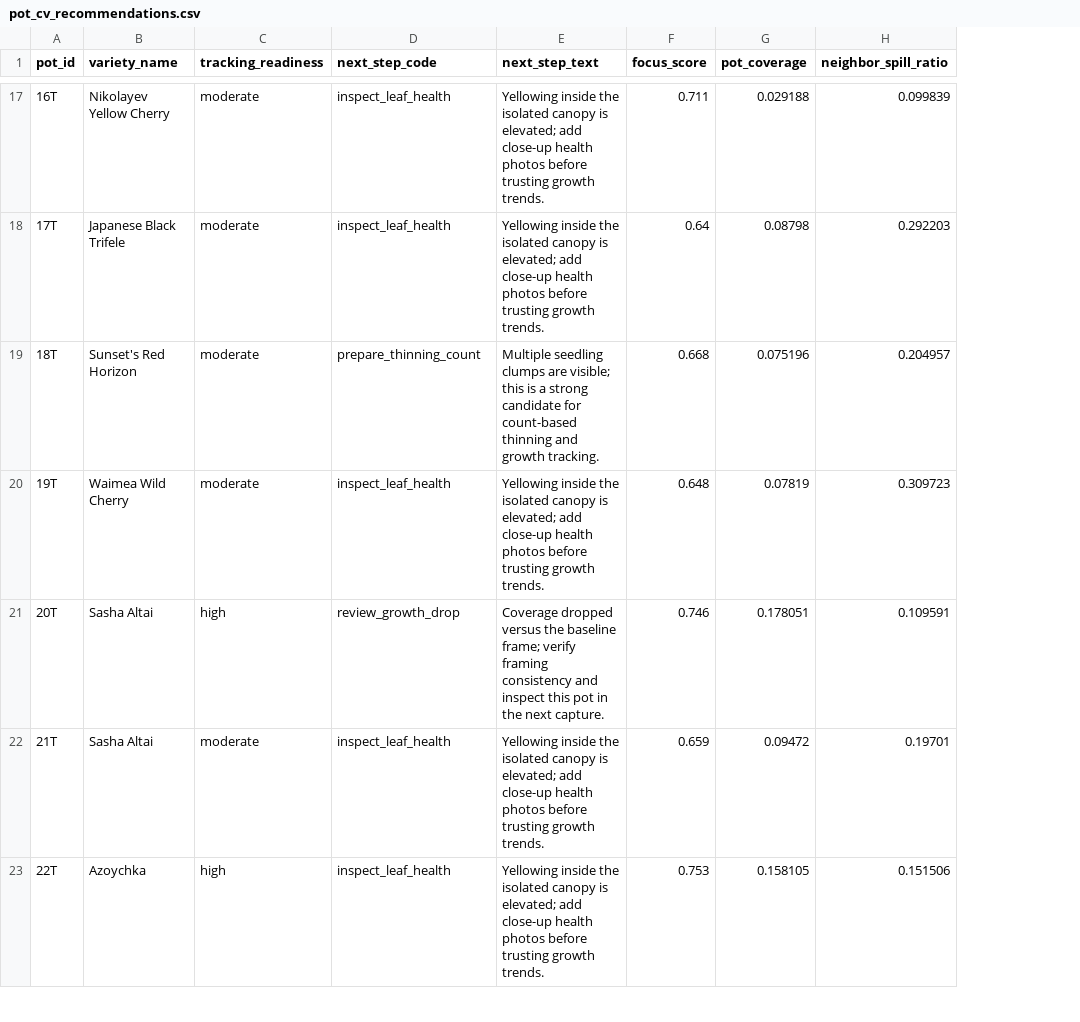
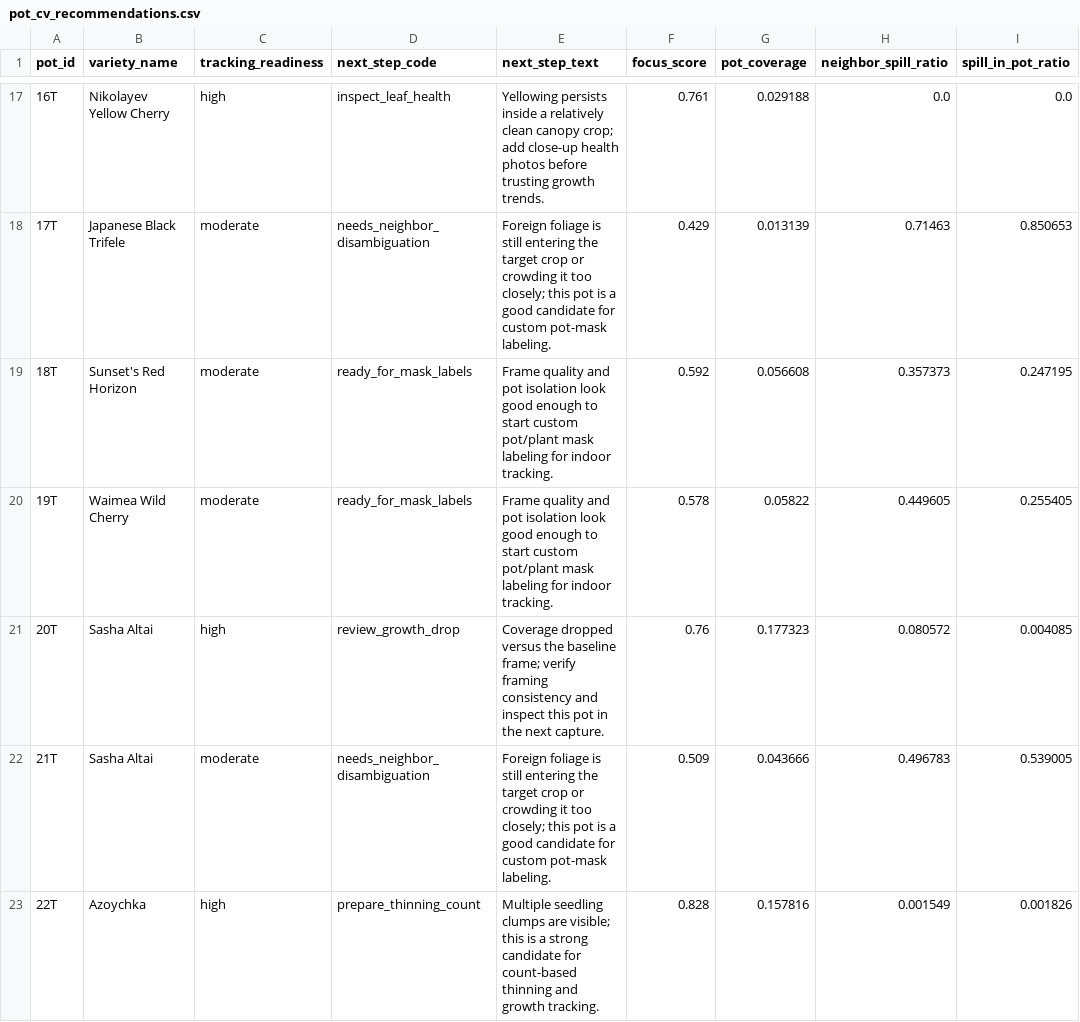
Before and after one commit to mphaxise/ks-tomato-trails-2026, a CSV file: data/research/v1_10/pot_cv_recommendations.csv, drawn as a sheet; only a part is shown, gaps mark what is left out; the diff covers the shown part only; the diff names each change by its address in the sheet, - before the commit and + after, or states it on an @@ line.

```diff
--- a/data/research/v1_10/pot_cv_recommendations.csv
+++ b/data/research/v1_10/pot_cv_recommendations.csv
+column I (spill_in_pot_ratio), rows 17-23: 0.0 | 0.850653 | 0.247195 | 0.255405 | 0.004085 | 0.539005 | 0.001826
-C17 (tracking_readiness): moderate
+C17 (tracking_readiness): high
-E17 (next_step_text): Yellowing inside the isolated canopy is elevated; add close-up…
+E17 (next_step_text): Yellowing persists inside a relatively clean canopy crop; add close-up…
-F17 (focus_score): 0.711
+F17 (focus_score): 0.761
-H17 (neighbor_spill_ratio): 0.099839
+H17 (neighbor_spill_ratio): 0.0
-D18 (next_step_code): inspect_leaf_health
+D18 (next_step_code): needs_neighbor_disambiguation
-E18 (next_step_text): Yellowing inside the isolated canopy is elevated; add close-up health photos before trusting growth trends.
+E18 (next_step_text): Foreign foliage is still entering the target crop or crowding it too closely; this pot is a good candidate for custom pot-mask labeling.
-F18 (focus_score): 0.64
+F18 (focus_score): 0.429
-G18 (pot_coverage): 0.08798
+G18 (pot_coverage): 0.013139
-H18 (neighbor_spill_ratio): 0.292203
+H18 (neighbor_spill_ratio): 0.71463
-D19 (next_step_code): prepare_thinning_count
+D19 (next_step_code): ready_for_mask_labels
-E19 (next_step_text): Multiple seedling clumps are visible; this is a strong candidate for count-based thinning and growth tracking.
+E19 (next_step_text): Frame quality and pot isolation look good enough to start custom pot/plant mask labeling for indoor tracking.
-F19 (focus_score): 0.668
+F19 (focus_score): 0.592
-G19 (pot_coverage): 0.075196
+G19 (pot_coverage): 0.056608
-H19 (neighbor_spill_ratio): 0.204957
+H19 (neighbor_spill_ratio): 0.357373
-D20 (next_step_code): inspect_leaf_health
+D20 (next_step_code): ready_for_mask_labels
-E20 (next_step_text): Yellowing inside the isolated canopy is elevated; add close-up health photos before trusting growth trends.
+E20 (next_step_text): Frame quality and pot isolation look good enough to start custom pot/plant mask labeling for indoor tracking.
-F20 (focus_score): 0.648
+F20 (focus_score): 0.578
-G20 (pot_coverage): 0.07819
+G20 (pot_coverage): 0.05822
-H20 (neighbor_spill_ratio): 0.309723
+H20 (neighbor_spill_ratio): 0.449605
-F21 (focus_score): 0.746
+F21 (focus_score): 0.76
-G21 (pot_coverage): 0.178051
+G21 (pot_coverage): 0.177323
-H21 (neighbor_spill_ratio): 0.109591
+H21 (neighbor_spill_ratio): 0.080572
-D22 (next_step_code): inspect_leaf_health
+D22 (next_step_code): needs_neighbor_disambiguation
-E22 (next_step_text): Yellowing inside the isolated canopy is elevated; add close-up health photos before trusting growth trends.
+E22 (next_step_text): Foreign foliage is still entering the target crop or crowding it too closely; this pot is a good candidate for custom pot-mask labeling.
-F22 (focus_score): 0.659
+F22 (focus_score): 0.509
-G22 (pot_coverage): 0.09472
+G22 (pot_coverage): 0.043666
-H22 (neighbor_spill_ratio): 0.19701
+H22 (neighbor_spill_ratio): 0.496783
-D23 (next_step_code): inspect_leaf_health
+D23 (next_step_code): prepare_thinning_count
-E23 (next_step_text): Yellowing inside the isolated canopy is elevated; add close-up health photos before trusting growth trends.
+E23 (next_step_text): Multiple seedling clumps are visible; this is a strong candidate for count-based thinning and growth tracking.
-F23 (focus_score): 0.753
+F23 (focus_score): 0.828
-G23 (pot_coverage): 0.158105
+G23 (pot_coverage): 0.157816
-H23 (neighbor_spill_ratio): 0.151506
+H23 (neighbor_spill_ratio): 0.001549
```
Also changed, not shown: 111 edited cells elsewhere in this file, data/research/v1_10/algorithm_assessment.csv, data/research/v1_10/pot_cv_metrics.csv, 56 other files.
